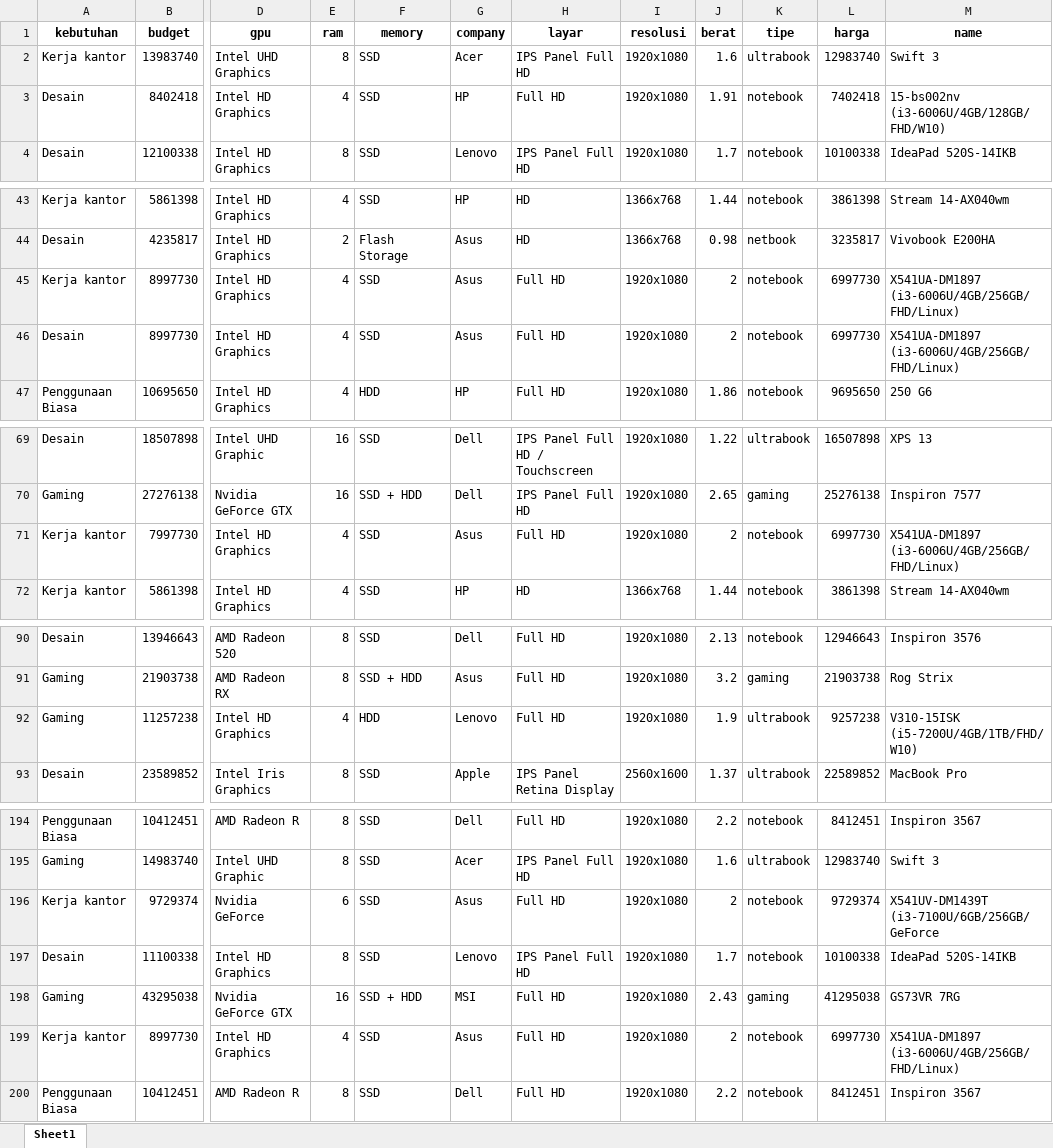
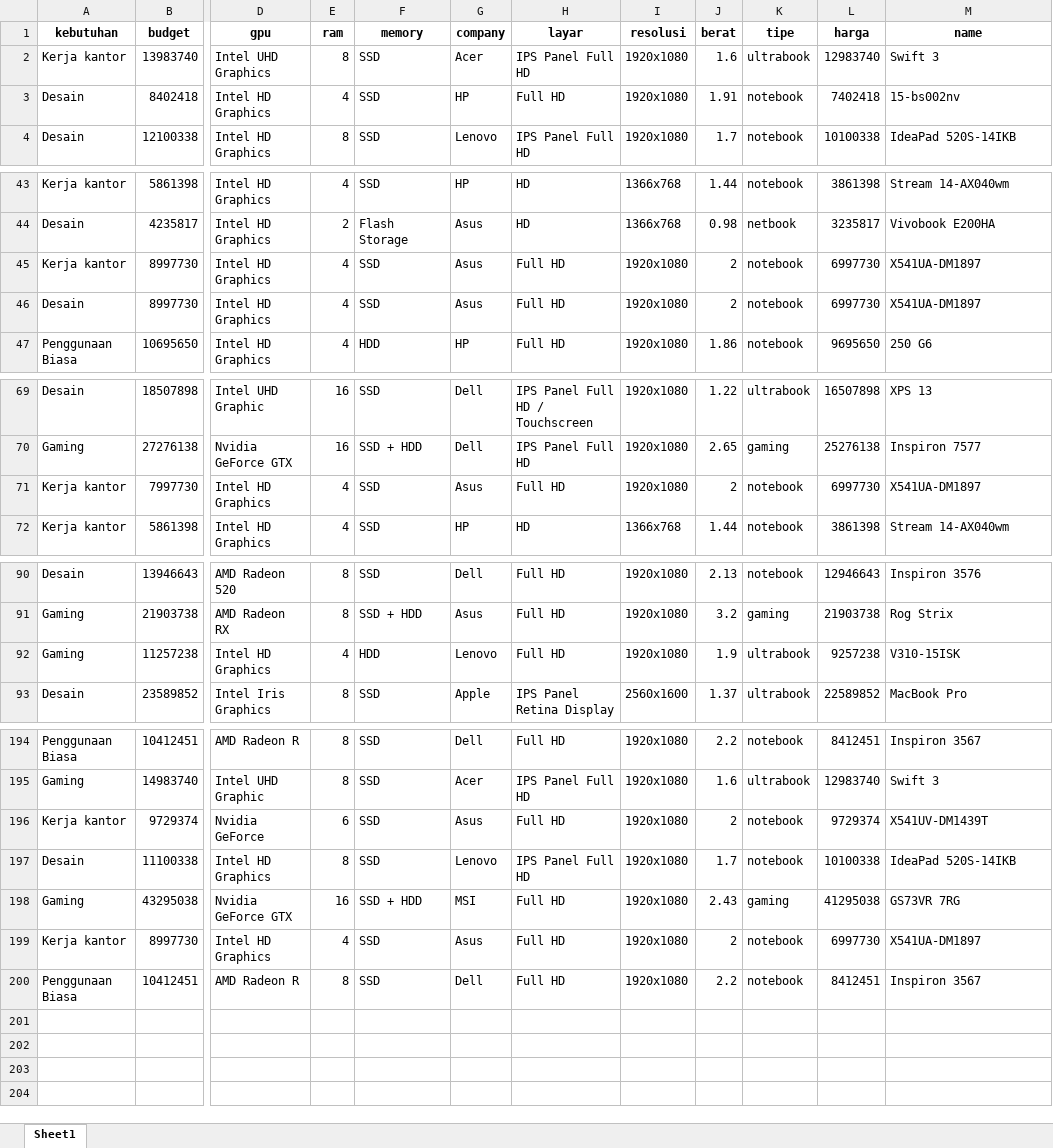
Before and after one commit to Fikrilogic/Prediction-Laptop-ML, an Excel workbook: jupyter/Data_Kebutuhan_Laptop.xlsx, sheet Sheet1, drawn as a sheet; only a part is shown, gaps mark what is left out; values as stored, in another font and other column widths than the file's, no borders; the diff covers the shown part only; the diff names each change by its address in the sheet, - before the commit and + after, or states it on an @@ line.

```diff
--- a/jupyter/Data_Kebutuhan_Laptop.xlsx (sheet Sheet1)
+++ b/jupyter/Data_Kebutuhan_Laptop.xlsx (sheet Sheet1)
-M3 (name): 15-bs002nv (i3-6006U/4GB/128GB/FHD/W10)
+M3 (name): 15-bs002nv
-M45:M46 (name): X541UA-DM1897 (i3-6006U/4GB/256GB/FHD/Linux)
+M45:M46 (name): X541UA-DM1897
-M71 (name): X541UA-DM1897 (i3-6006U/4GB/256GB/FHD/Linux)
+M71 (name): X541UA-DM1897
-M92 (name): V310-15ISK (i5-7200U/4GB/1TB/FHD/W10)
+M92 (name): V310-15ISK
-M196 (name): X541UV-DM1439T (i3-7100U/6GB/256GB/GeForce
+M196 (name): X541UV-DM1439T
-M199 (name): X541UA-DM1897 (i3-6006U/4GB/256GB/FHD/Linux)
+M199 (name): X541UA-DM1897
```
Also changed, not shown: 22 edited cells elsewhere in this sheet, 8 other files.
